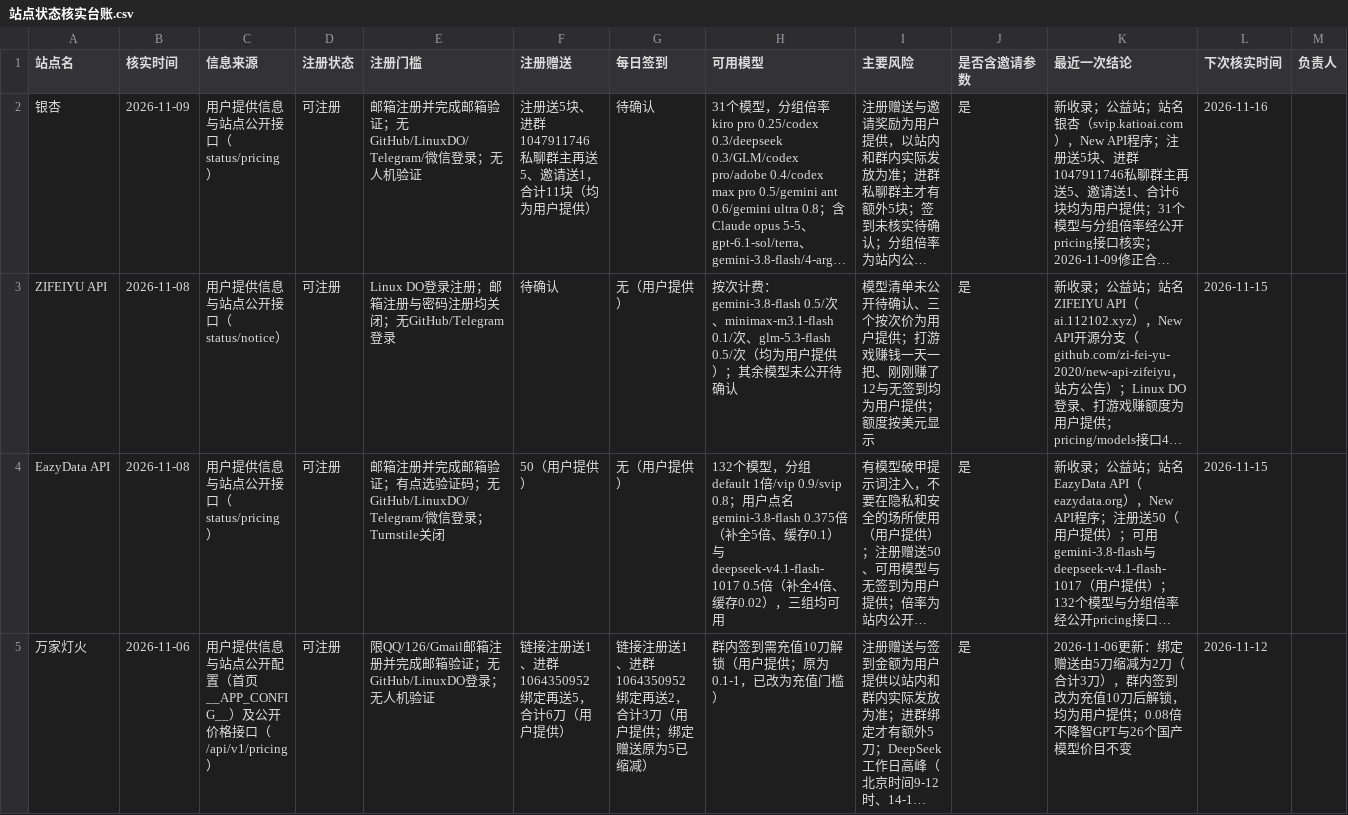
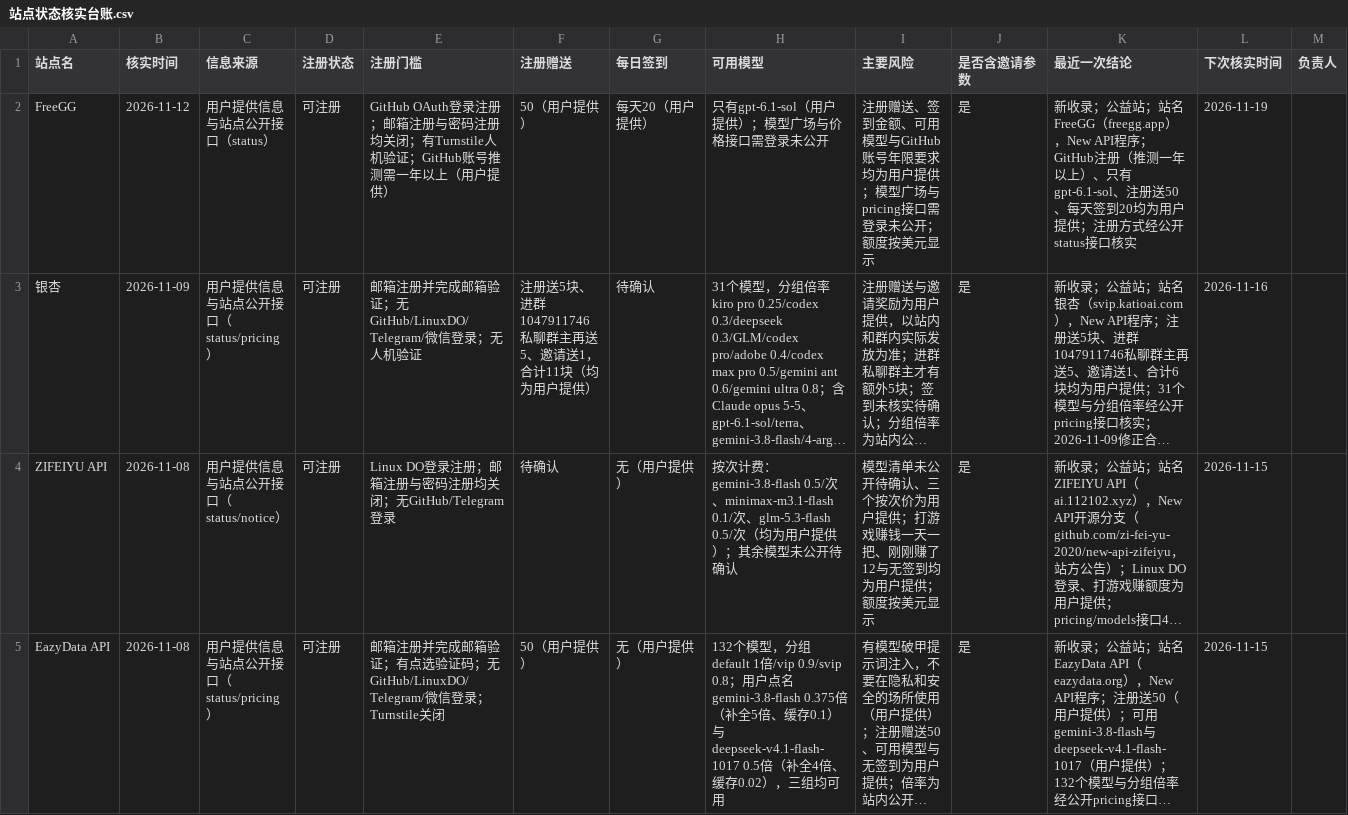
Before and after one commit to ytzzjx/ytzzjx.github.io, a CSV file: 运营推广/站点状态核实台账.csv, drawn as a sheet; only a part is shown; the shorter side is filled out with more unchanged rows; long unchanged cells end in …; the diff names each change by its address in the sheet, - before the commit and + after, or states it on an @@ line.

Commit message:
feat(directory): 新收录 FreeGG 公益站——GitHub 注册（推测一年以上），只有 gpt-6.1-sol，注册送 50、每天签到 20；排序调整为 FreeGG 第一、AgentRouter 第二

```diff
--- a/运营推广/站点状态核实台账.csv
+++ b/运营推广/站点状态核实台账.csv
+row 2: FreeGG | 2026-11-12 | 用户提供信息与站点公开接口（status） | 可注册 | GitHub OAuth登录注册；邮箱注册与密码注册均关闭；有Turnstile人机验证；GitHub账号推测需一年以上（用户提供） | 50（用户提供） | 每天20（用户提供） | 只有gpt-6.1-sol（用户提供）；模型广场与价格接口需登录未公开 | 注册赠送、签到金额、可用模型与GitHub账号年限要求均为用户提供；模型广场与pricing接口需登录未公开；额度按美元显示 | 是 | 新收录；公益站；站名FreeGG（freegg.app），New API程序；GitHub注册（推测一年以上）、只有gpt-6.1-sol、注册送50、每天签到20均为用户提供；注册方式经公开status接口核实 | 2026-11-19
```
Also changed, not shown: 6 other files.
